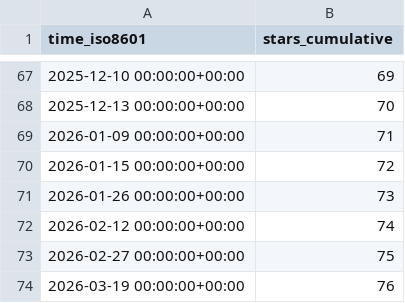
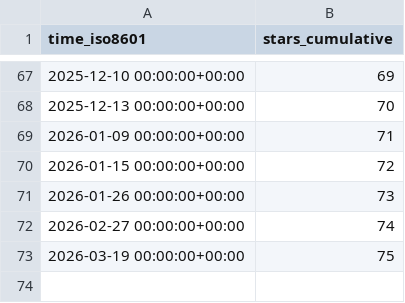
Before and after one commit to Ladbaby/PowerPlanSwitcher, a CSV file: Ladbaby/PowerPlanSwitcher/ghrs-data/stargazers.csv, drawn as a sheet; only a part is shown, gaps mark what is left out.

```diff
--- a/Ladbaby/PowerPlanSwitcher/ghrs-data/stargazers.csv
+++ b/Ladbaby/PowerPlanSwitcher/ghrs-data/stargazers.csv
@@ -71,4 +71,3 @@ time_iso8601,stars_cumulative
 2026-01-26 00:00:00+00:00,73
-2026-02-12 00:00:00+00:00,74
-2026-02-27 00:00:00+00:00,75
-2026-03-19 00:00:00+00:00,76
+2026-02-27 00:00:00+00:00,74
+2026-03-19 00:00:00+00:00,75
```
